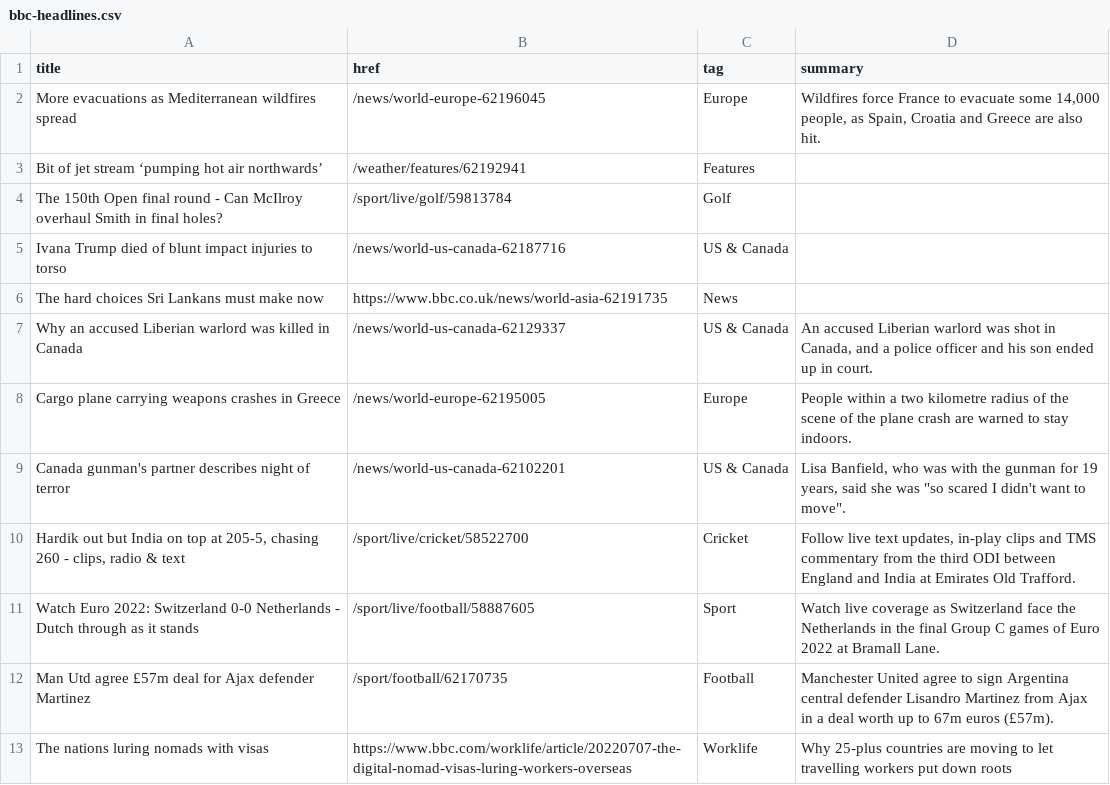
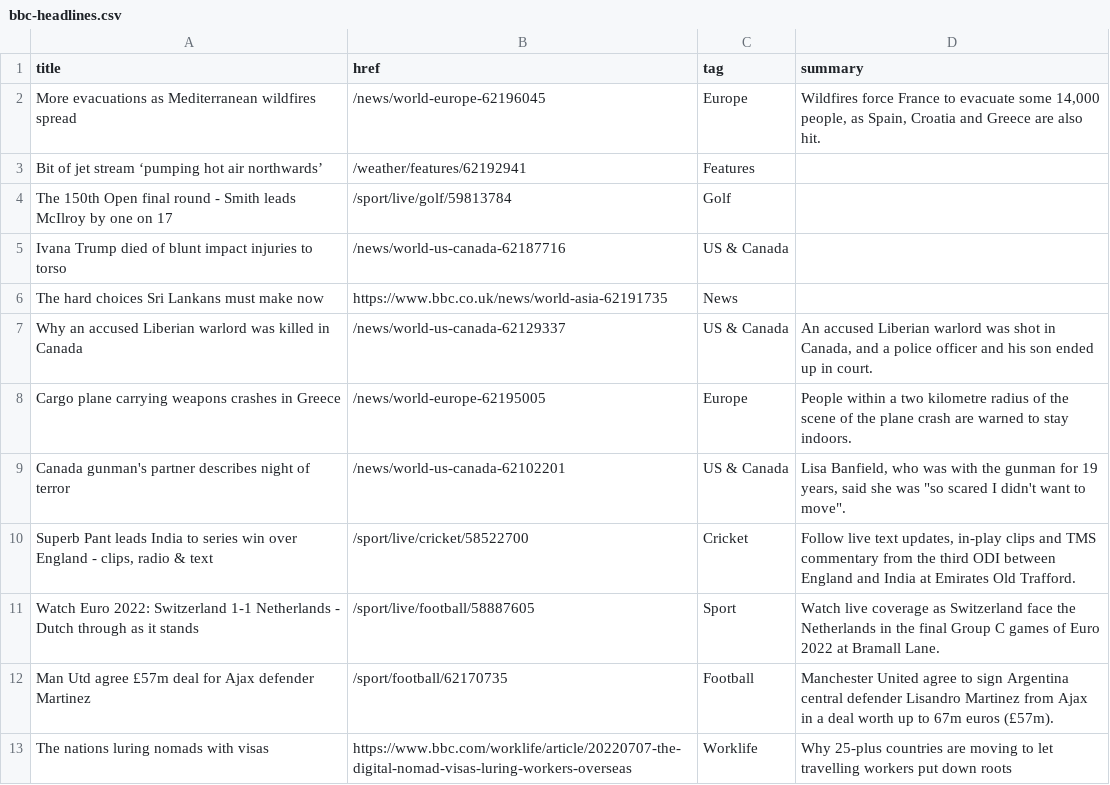
Before and after one commit to jsoma/autoscraper-history, a CSV file: bbc-headlines.csv, drawn as a sheet; only a part is shown.

```diff
--- a/bbc-headlines.csv
+++ b/bbc-headlines.csv
@@ -3,3 +3,3 @@ More evacuations as Mediterranean wildfires spread,/news/world-europe-62196045,E
 Bit of jet stream ‘pumping hot air northwards’,/weather/features/62192941,Features,
-The 150th Open final round - Can McIlroy overhaul Smith in final holes?,/sport/live/golf/59813784,Golf,
+The 150th Open final round - Smith leads McIlroy by one on 17,/sport/live/golf/59813784,Golf,
 Ivana Trump died of blunt impact injuries to torso,/news/world-us-canada-62187716,US & Canada,
@@ -9,4 +9,4 @@ Cargo plane carrying weapons crashes in Greece,/news/world-europe-62195005,Europ
 Canada gunman's partner describes night of terror,/news/world-us-canada-62102201,US & Canada,"Lisa Banfield, who was with the gunman for 19 years, said she was ""so scared I didn't want to move""."
-"Hardik out but India on top at 205-5, chasing 260 - clips, radio & text",/sport/live/cricket/58522700,Cricket,"Follow live text updates, in-play clips and TMS commentary from the third ODI between England and India at Emirates Old Trafford."
-Watch Euro 2022: Switzerland 0-0 Netherlands - Dutch through as it stands,/sport/live/football/58887605,Sport,Watch live coverage as Switzerland face the Netherlands in the final Group C games of Euro 2022 at Bramall Lane.
+"Superb Pant leads India to series win over England - clips, radio & text",/sport/live/cricket/58522700,Cricket,"Follow live text updates, in-play clips and TMS commentary from the third ODI between England and India at Emirates Old Trafford."
+Watch Euro 2022: Switzerland 1-1 Netherlands - Dutch through as it stands,/sport/live/football/58887605,Sport,Watch live coverage as Switzerland face the Netherlands in the final Group C games of Euro 2022 at Bramall Lane.
 Man Utd agree £57m deal for Ajax defender Martinez,/sport/football/62170735,Football,Manchester United agree to sign Argentina central defender Lisandro Martinez from Ajax in a deal worth up to 67m euros (£57m).
```
